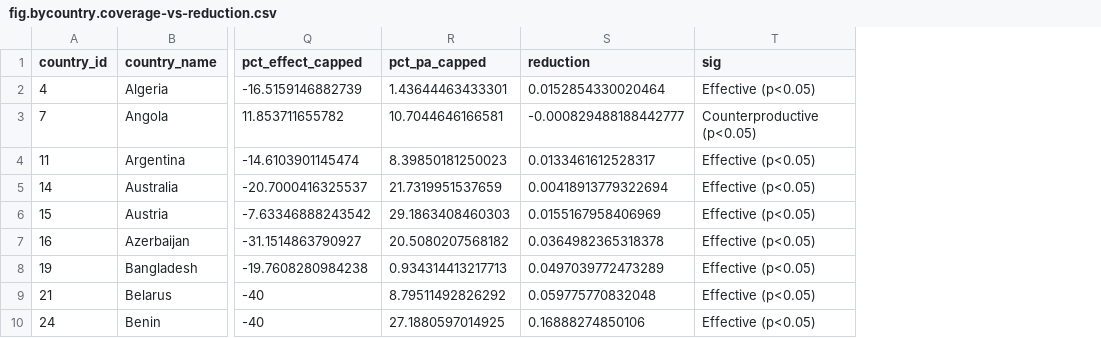
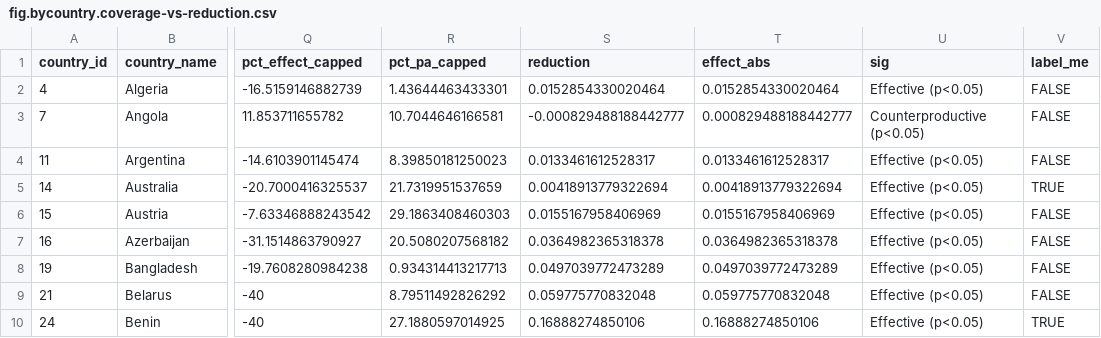
Before and after one commit to eliascis/pathreat, a CSV file: data/store/fig.bycountry.coverage-vs-reduction.csv, drawn as a sheet; only a part is shown, gaps mark what is left out; the diff names each change by its address in the sheet, - before the commit and + after, or states it on an @@ line.

Commit message:
Fuller figure source data; note on SFA model frames

```diff
--- a/data/store/fig.bycountry.coverage-vs-reduction.csv
+++ b/data/store/fig.bycountry.coverage-vs-reduction.csv
+column T (effect_abs), rows 2-10: 0.0152854330020464 | 0.000829488188442777 | 0.0133461612528317 | 0.00418913779322694 | 0.0155167958406969 | 0.0364982365318378 | 0.0497039772473289 | 0.059775770832048 | 0.16888274850106
+column V (label_me), rows 2-10: FALSE | FALSE | FALSE | TRUE | FALSE | FALSE | FALSE | FALSE | TRUE
```
Also changed, not shown: data/store/fig.delta_map.country.csv, 3 other files.
